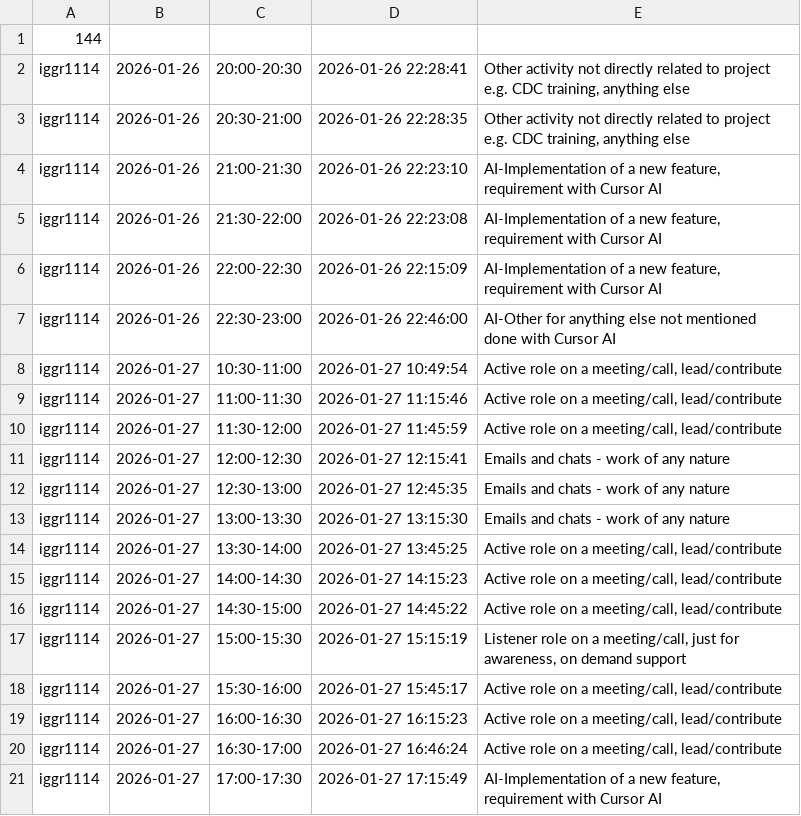
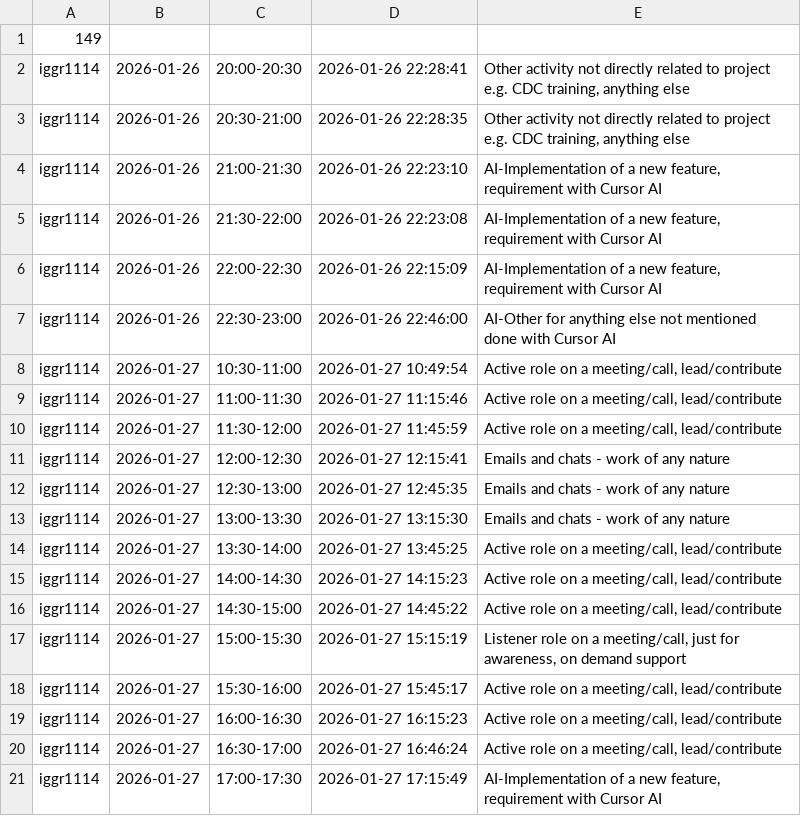
Before and after one commit to ShishalovMV/task-tracker-data, a CSV file: iggr1114_work_log.csv, drawn as a sheet.

Commit message:
Update iggr1114_work_log.csv (version 149)

```diff
--- a/iggr1114_work_log.csv
+++ b/iggr1114_work_log.csv
@@ -1,2 +1,2 @@
-144
+149
 iggr1114|2026-01-26|20:00-20:30|2026-01-26 22:28:41|Other activity not directly related to project e.g. CDC training, anything else
```
